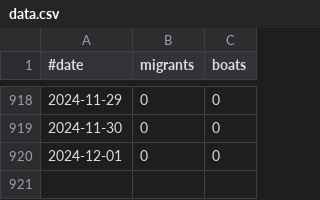
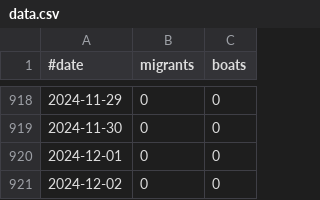
Before and after one commit to rvaughan/uk-migrant-data, a CSV file: data/daily_small_boats/data.csv, drawn as a sheet; only a part is shown, gaps mark what is left out.

```diff
--- a/data/daily_small_boats/data.csv
+++ b/data/daily_small_boats/data.csv
@@ -920 +920,2 @@
 "2024-12-01",0,0
+"2024-12-02",0,0
```
